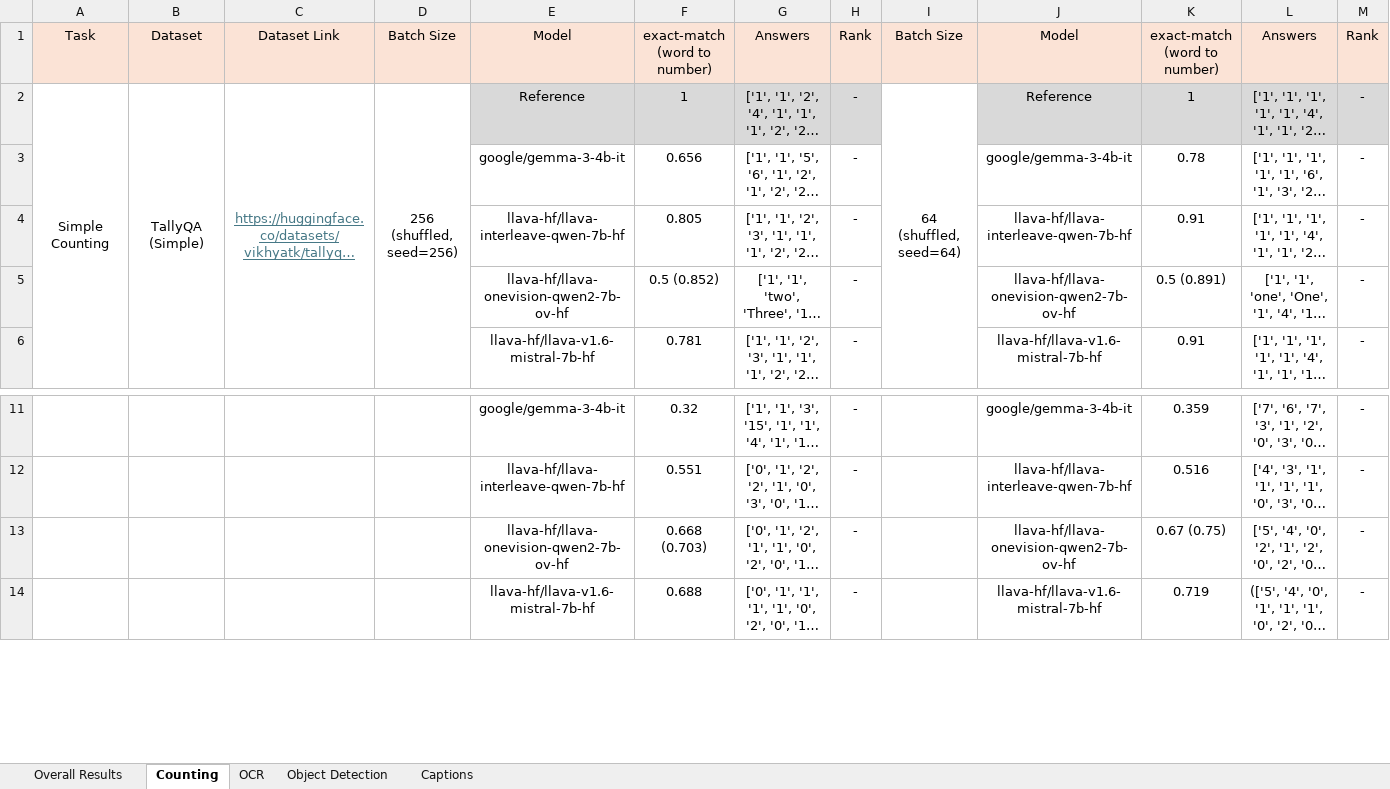
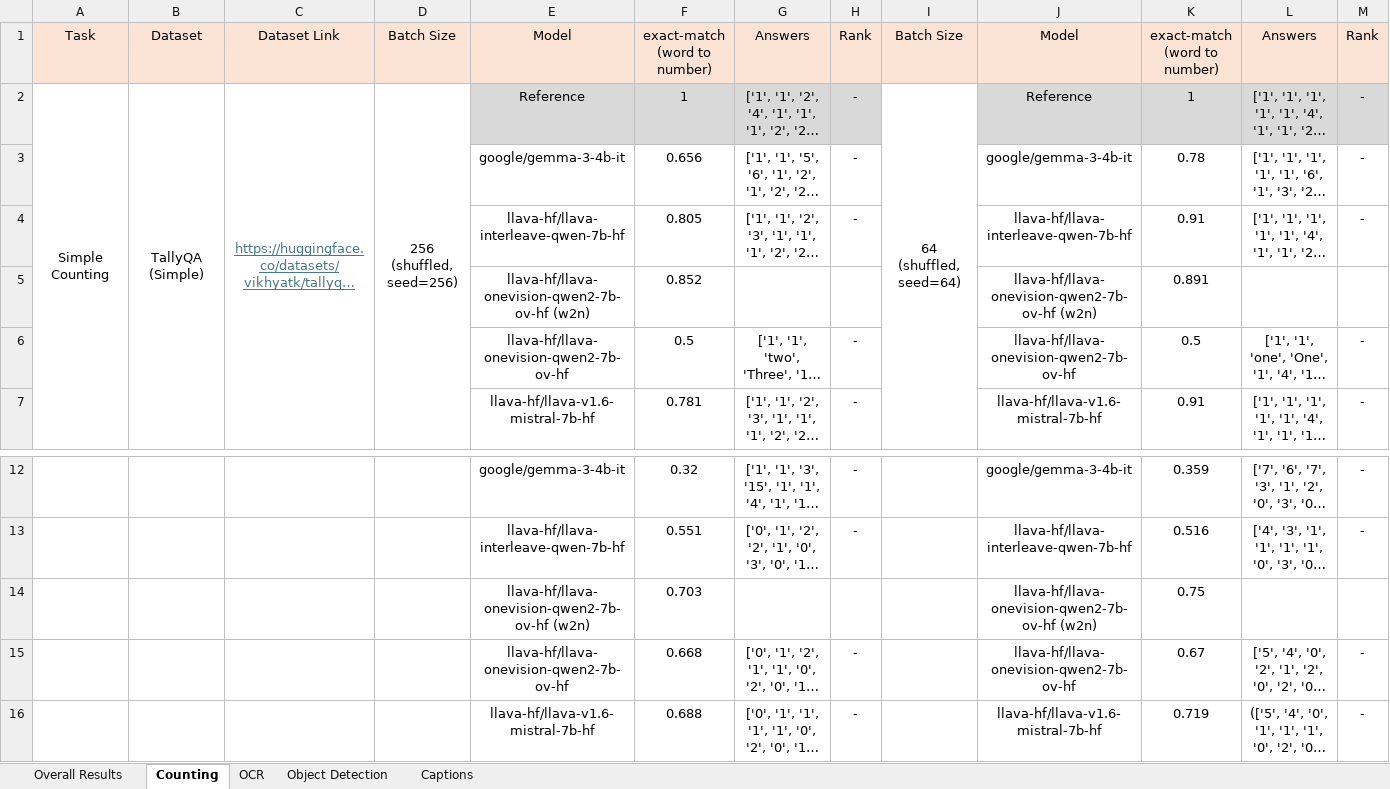
Before and after one commit to phiphi-tan/lmm_benchmark, an Excel workbook: benchmark/benchmark_results.xlsx, sheet Counting, drawn as a sheet; only a part is shown, gaps mark what is left out; long unchanged cells end in …; values as stored, in another font and other column widths than the file's, no borders; addresses are those after the commit; the diff names each change by its address in the sheet, - before the commit and + after, or states it on an @@ line.

```diff
--- a/benchmark/benchmark_results.xlsx (sheet Counting)
+++ b/benchmark/benchmark_results.xlsx (sheet Counting)
+row 5:  |  |  |  | llava-hf/llava-onevision-qwen2-7b-ov-hf (w2n) | 0.852 |  |  |  | llava-hf/llava-onevision-qwen2-7b-ov-hf (w2n) | 0.891
-F6: 0.5 (0.852)
+F6: 0.5
-K6: 0.5 (0.891)
+K6: 0.5
+row 14:  |  |  |  | llava-hf/llava-onevision-qwen2-7b-ov-hf (w2n) | 0.703 |  |  |  | llava-hf/llava-onevision-qwen2-7b-ov-hf (w2n) | 0.75
-F15: 0.668 (0.703)
+F15: 0.668
-K15: 0.67 (0.75)
+K15: 0.67
```
Also changed, not shown: sheet Overall Results, sheet OCR, sheet Object Detection, formulas that keep their value, charts or pictures, 1 other file.
